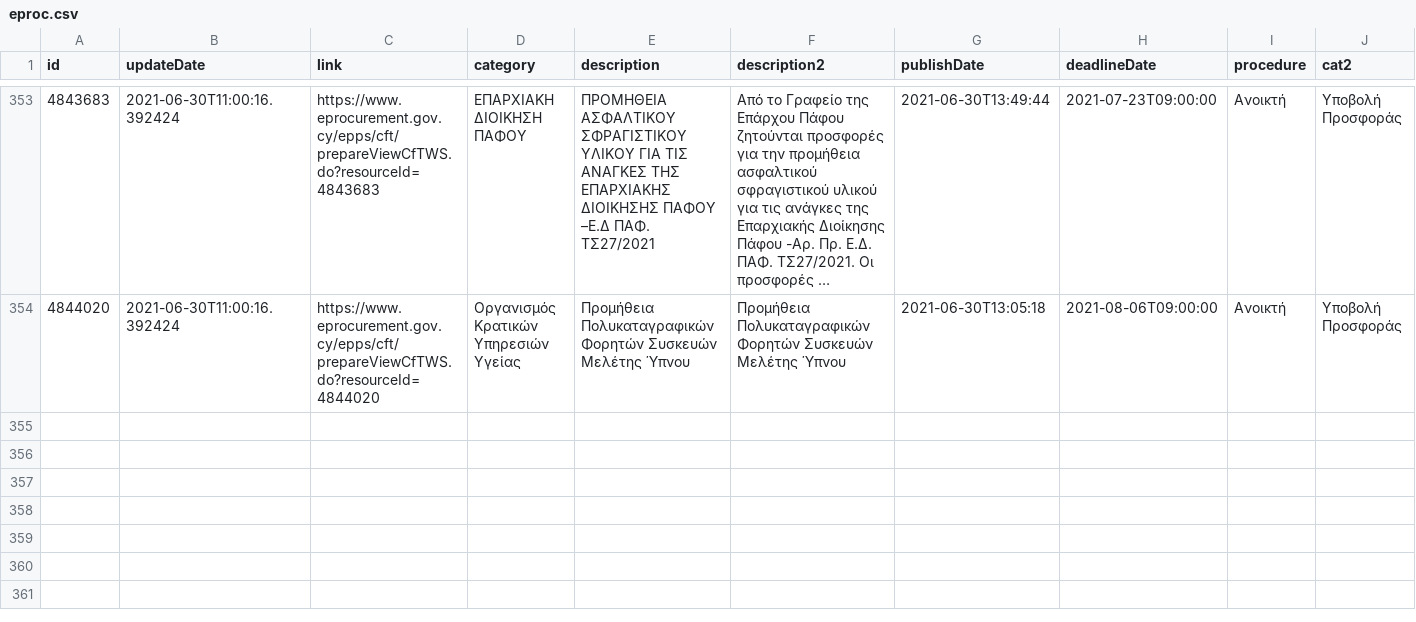
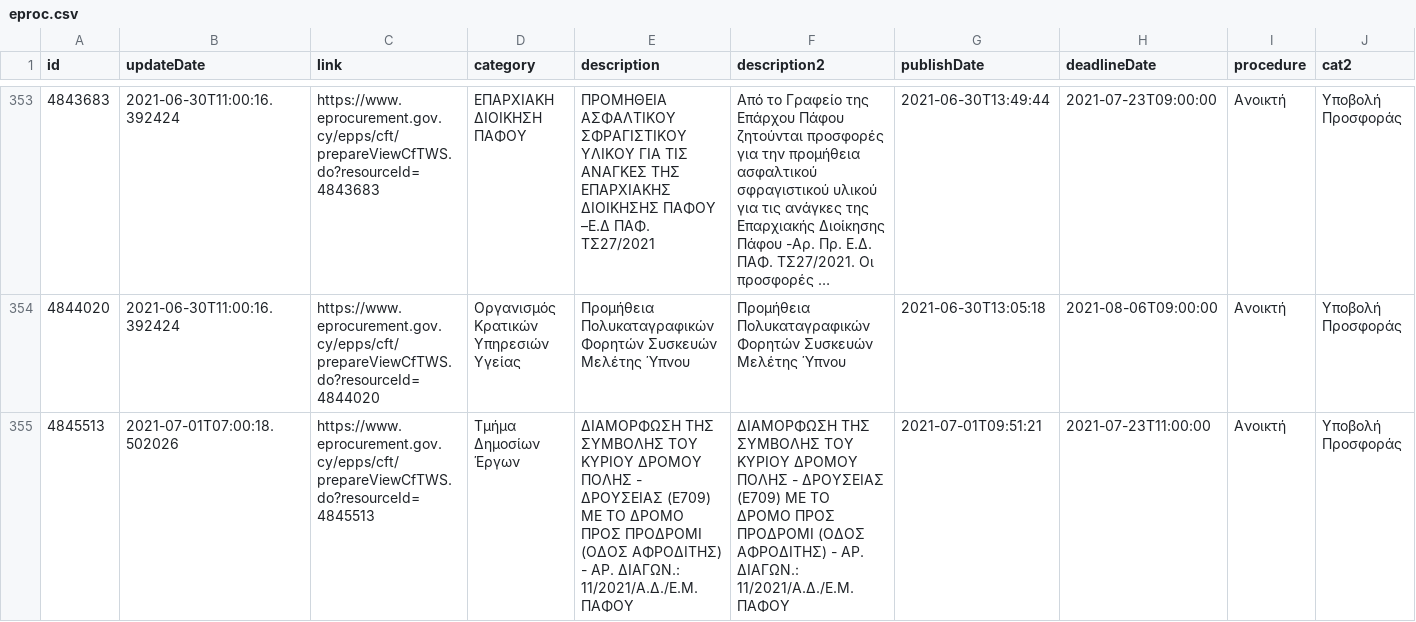
Before and after one commit to kapiosk/eprocurement, a CSV file: eproc.csv, drawn as a sheet; only a part is shown, gaps mark what is left out; long unchanged cells end in …; rows hold the shown columns only; the diff names each change by its address in the sheet, - before the commit and + after, or states it on an @@ line.

Commit message:
bot

```diff
--- a/eproc.csv
+++ b/eproc.csv
+row 355: 4845513 | 2021-07-01T07:00:18.502026 | https://www.eprocurement.gov.cy/epps/cft/prepareViewCfTWS.do?resourceId=4845513 | Τμήμα Δημοσίων Έργων | ΔΙΑΜΟΡΦΩΣΗ ΤΗΣ ΣΥΜΒΟΛΗΣ ΤΟΥ ΚΥΡΙΟΥ ΔΡΟΜΟΥ ΠΟΛΗΣ - ΔΡΟΥΣΕΙΑΣ (Ε709) ΜΕ ΤΟ ΔΡΟΜΟ ΠΡΟΣ ΠΡΟΔΡΟΜΙ (ΟΔΟΣ ΑΦΡΟΔΙΤΗΣ) - ΑΡ. ΔΙΑΓΩΝ.: 11/2021/Α.Δ./Ε.Μ. ΠΑΦΟΥ | ΔΙΑΜΟΡΦΩΣΗ ΤΗΣ ΣΥΜΒΟΛΗΣ ΤΟΥ ΚΥΡΙΟΥ ΔΡΟΜΟΥ ΠΟΛΗΣ - ΔΡΟΥΣΕΙΑΣ (Ε709) ΜΕ ΤΟ ΔΡΟΜΟ ΠΡΟΣ ΠΡΟΔΡΟΜΙ (ΟΔΟΣ ΑΦΡΟΔΙΤΗΣ) - ΑΡ. ΔΙΑΓΩΝ.: 11/2021/Α.Δ./Ε.Μ. ΠΑΦΟΥ | 2021-07-01T09:51:21 | 2021-07-23T11:00:00 | Ανοικτή | Υποβολή Προσφοράς
```
